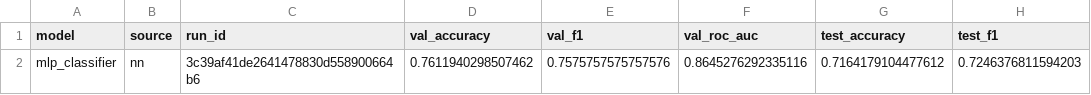
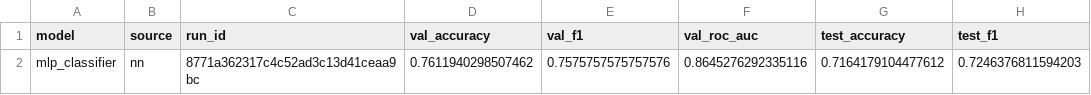
Before and after one commit to rayyansi9/CS-4120-01-Diabetes-Project-ML-Fixed, a CSV file: reports/tables/nn_classification_results.csv, drawn as a sheet; only a part is shown; the diff names each change by its address in the sheet, - before the commit and + after, or states it on an @@ line.

```diff
--- a/reports/tables/nn_classification_results.csv
+++ b/reports/tables/nn_classification_results.csv
-C2 (run_id): 3c39af41de2641478830d558900664b6
+C2 (run_id): 8771a362317c4c52ad3c13d41ceaa9bc
```
Also changed, not shown: reports/tables/classification_results.csv, reports/tables/regression_results.csv, 2 other files.
